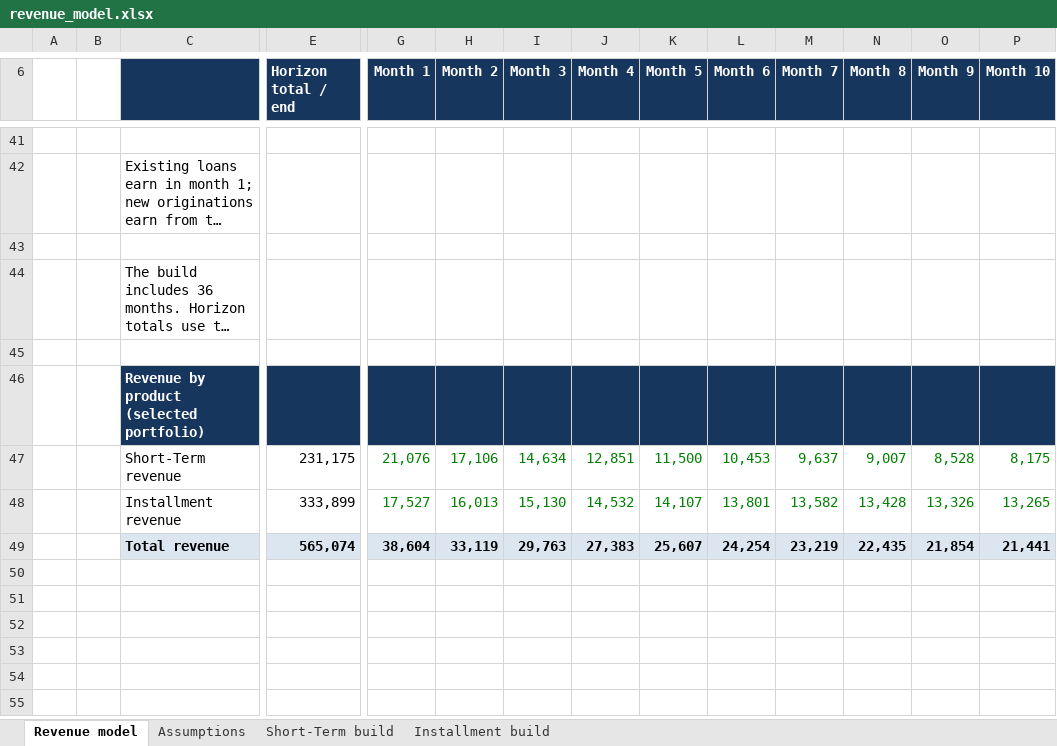
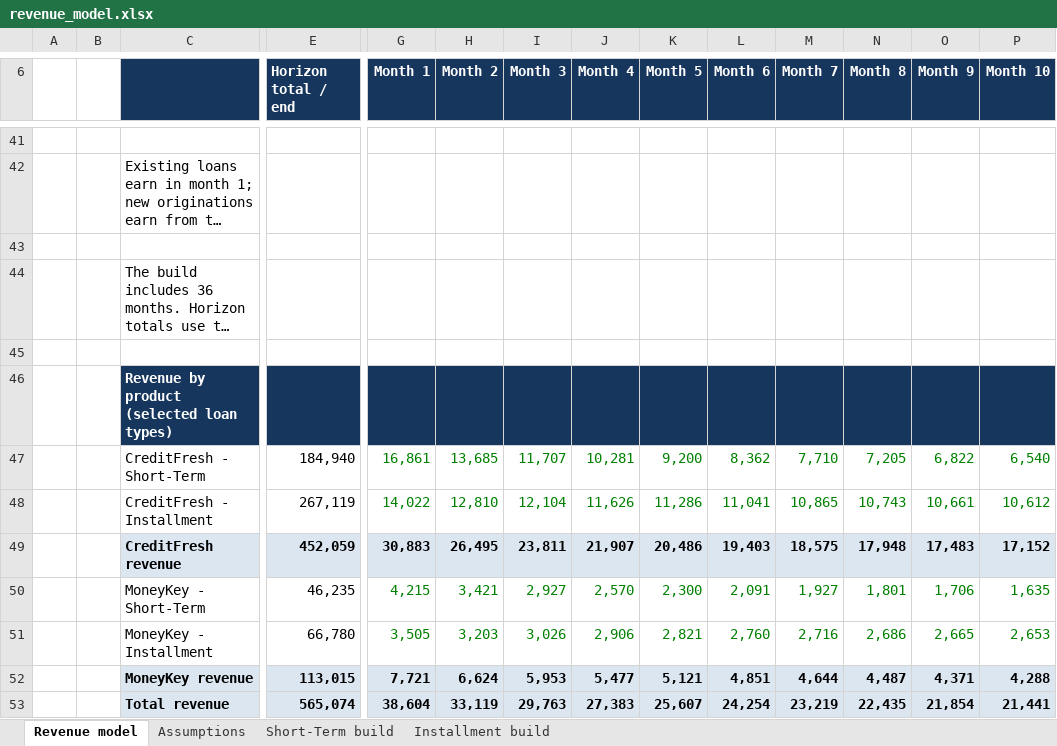
Before and after one commit to Nataraajan/POC2, an Excel workbook: templates/revenue_model.xlsx, sheet Revenue model, drawn as a sheet; only a part is shown, gaps mark what is left out; long unchanged cells end in …; values as stored, in another font and other column widths than the file's, no borders; conditional formats not drawn; removed rows and columns are numbered as before the commit, all else as after; rows hold the shown columns only; the diff names each change by its address in the sheet, - before the commit and + after, or states it on an @@ line.

Commit message:
Add editable CreditFresh MoneyKey product allocation and revenue totals

```diff
--- a/templates/revenue_model.xlsx (sheet Revenue model)
+++ b/templates/revenue_model.xlsx (sheet Revenue model)
-C46: Revenue by product (selected portfolio)
+C46: Revenue by product (selected loan types)
-row 47:  |  | Short-Term revenue | 231,175 | 21,076 | 17,106 | 14,634 | 12,851 | 11,500 | 10,453 | 9,637 | 9,007 | 8,528 | 8,175
-row 48:  |  | Installment revenue | 333,899 | 17,527 | 16,013 | 15,130 | 14,532 | 14,107 | 13,801 | 13,582 | 13,428 | 13,326 | 13,265
+row 47:  |  | CreditFresh - Short-Term | 184,940 | 16,861 | 13,685 | 11,707 | 10,281 | 9,200 | 8,362 | 7,710 | 7,205 | 6,822 | 6,540
+row 48:  |  | CreditFresh - Installment | 267,119 | 14,022 | 12,810 | 12,104 | 11,626 | 11,286 | 11,041 | 10,865 | 10,743 | 10,661 | 10,612
+row 49:  |  | CreditFresh revenue | 452,059 | 30,883 | 26,495 | 23,811 | 21,907 | 20,486 | 19,403 | 18,575 | 17,948 | 17,483 | 17,152
+row 50:  |  | MoneyKey - Short-Term | 46,235 | 4,215 | 3,421 | 2,927 | 2,570 | 2,300 | 2,091 | 1,927 | 1,801 | 1,706 | 1,635
+row 51:  |  | MoneyKey - Installment | 66,780 | 3,505 | 3,203 | 3,026 | 2,906 | 2,821 | 2,760 | 2,716 | 2,686 | 2,665 | 2,653
+row 52:  |  | MoneyKey revenue | 113,015 | 7,721 | 6,624 | 5,953 | 5,477 | 5,121 | 4,851 | 4,644 | 4,487 | 4,371 | 4,288
```
Also changed, not shown: sheet Assumptions, 4 other files.
